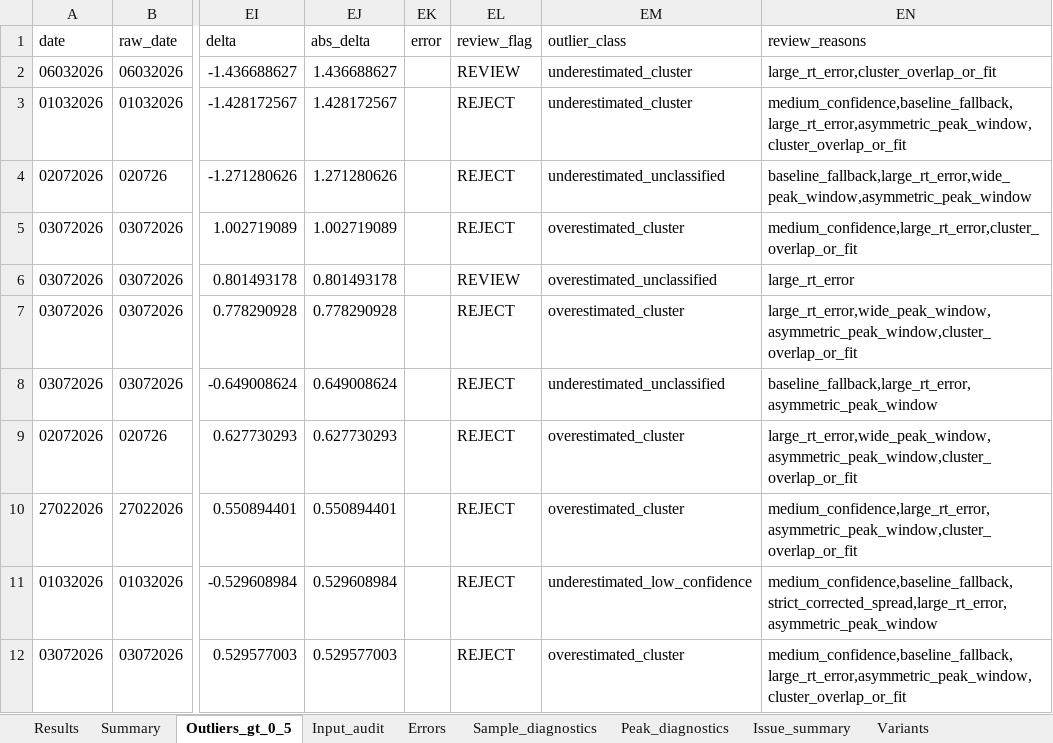
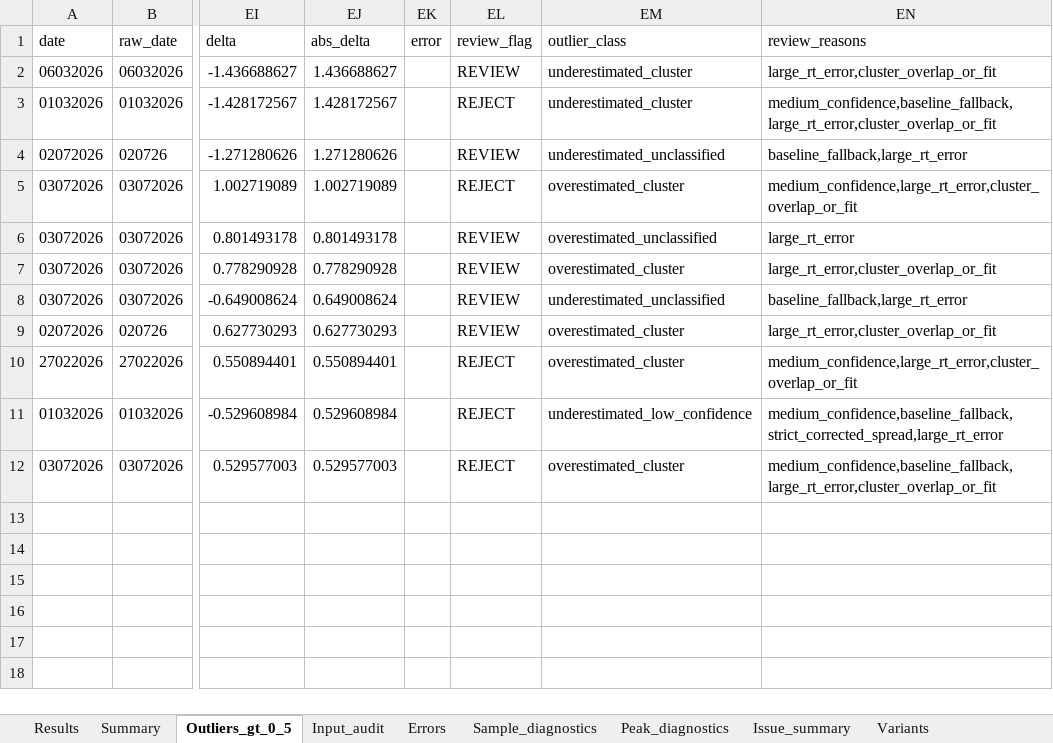
Before and after one commit to espaseislamov-jpg/omega_new, an Excel workbook: regression_outputs/omega_regression_current.xlsx, sheet Outliers_gt_0_5, drawn as a sheet; only a part is shown, gaps mark what is left out; values as stored, in another font and other column widths than the file's, no borders; the diff names each change by its address in the sheet, - before the commit and + after, or states it on an @@ line.

```diff
--- a/regression_outputs/omega_regression_current.xlsx (sheet Outliers_gt_0_5)
+++ b/regression_outputs/omega_regression_current.xlsx (sheet Outliers_gt_0_5)
-EN3 (review_reasons): medium_confidence,baseline_fallback,large_rt_error,asymmetric_peak_window,cluster_overlap_or_fit
+EN3 (review_reasons): medium_confidence,baseline_fallback,large_rt_error,cluster_overlap_or_fit
-EL4 (review_flag): REJECT
+EL4 (review_flag): REVIEW
-EN4 (review_reasons): baseline_fallback,large_rt_error,wide_peak_window,asymmetric_peak_window
+EN4 (review_reasons): baseline_fallback,large_rt_error
-EL7:EL9 (review_flag): REJECT
+EL7:EL9 (review_flag): REVIEW
-EN7 (review_reasons): large_rt_error,wide_peak_window,asymmetric_peak_window,cluster_overlap_or_fit
+EN7 (review_reasons): large_rt_error,cluster_overlap_or_fit
-EN8 (review_reasons): baseline_fallback,large_rt_error,asymmetric_peak_window
+EN8 (review_reasons): baseline_fallback,large_rt_error
-EN9 (review_reasons): large_rt_error,wide_peak_window,asymmetric_peak_window,cluster_overlap_or_fit
+EN9 (review_reasons): large_rt_error,cluster_overlap_or_fit
-EN10 (review_reasons): medium_confidence,large_rt_error,asymmetric_peak_window,cluster_overlap_or_fit
+EN10 (review_reasons): medium_confidence,large_rt_error,cluster_overlap_or_fit
-EN11 (review_reasons): medium_confidence,baseline_fallback,strict_corrected_spread,large_rt_error,asymmetric_peak_window
+EN11 (review_reasons): medium_confidence,baseline_fallback,strict_corrected_spread,large_rt_error
-EN12 (review_reasons): medium_confidence,baseline_fallback,large_rt_error,asymmetric_peak_window,cluster_overlap_or_fit
+EN12 (review_reasons): medium_confidence,baseline_fallback,large_rt_error,cluster_overlap_or_fit
```
Also changed, not shown: sheet Results, sheet Sample_diagnostics, 4 other files.
